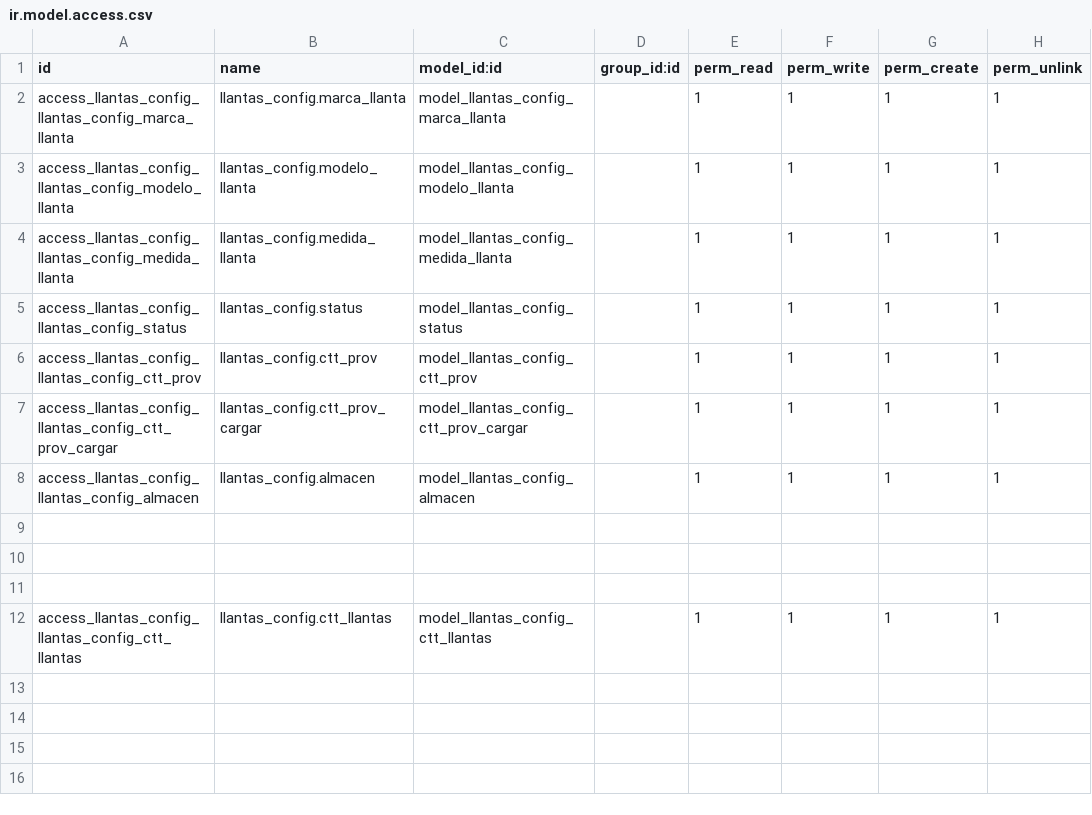
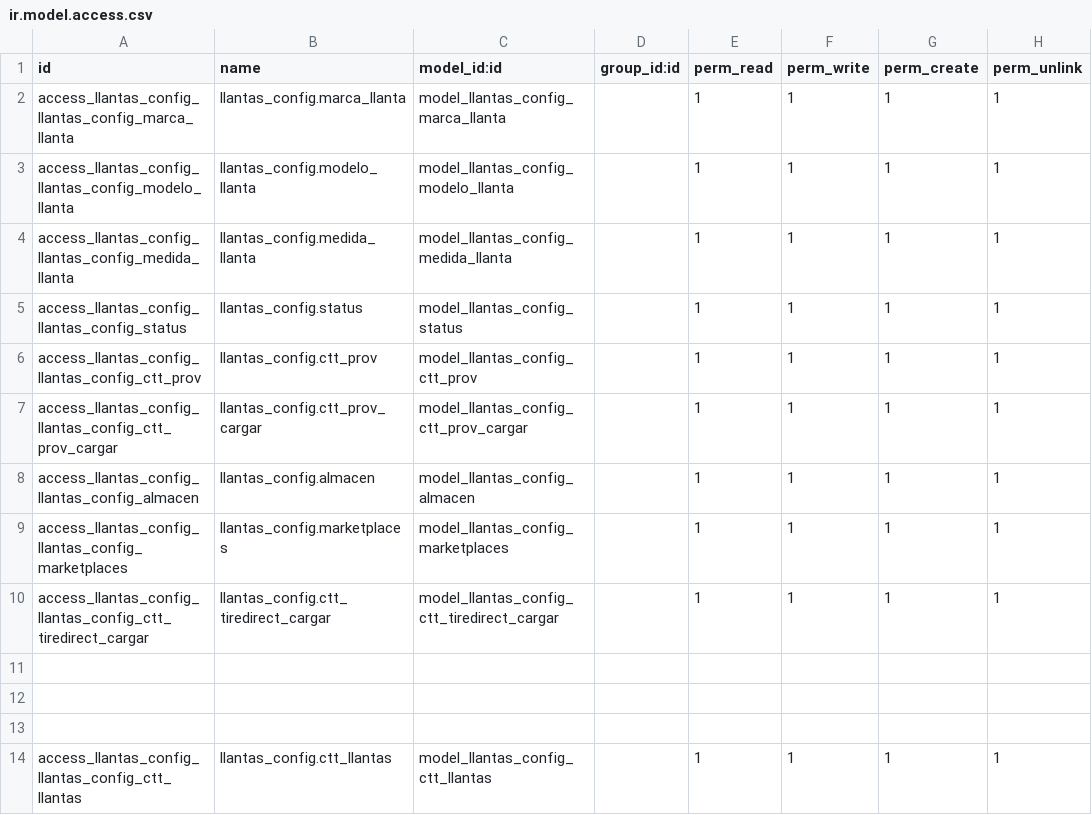
Before and after one commit to ctt-dev/invezomexico, a CSV file: llantas_config/security/ir.model.access.csv, drawn as a sheet.

Commit message:
[ADD] Importador de JSON a modulo de llantas

```diff
--- a/llantas_config/security/ir.model.access.csv
+++ b/llantas_config/security/ir.model.access.csv
@@ -8,2 +8,4 @@ access_llantas_config_llantas_config_ctt_prov_cargar,llantas_config.ctt_prov_car
 access_llantas_config_llantas_config_almacen,llantas_config.almacen,model_llantas_config_almacen,,1,1,1,1
+access_llantas_config_llantas_config_marketplaces,llantas_config.marketplaces,model_llantas_config_marketplaces,,1,1,1,1
+access_llantas_config_llantas_config_ctt_tiredirect_cargar,llantas_config.ctt_tiredirect_cargar,model_llantas_config_ctt_tiredirect_cargar,,1,1,1,1
 
```
Also changed, not shown: 9 other files.
